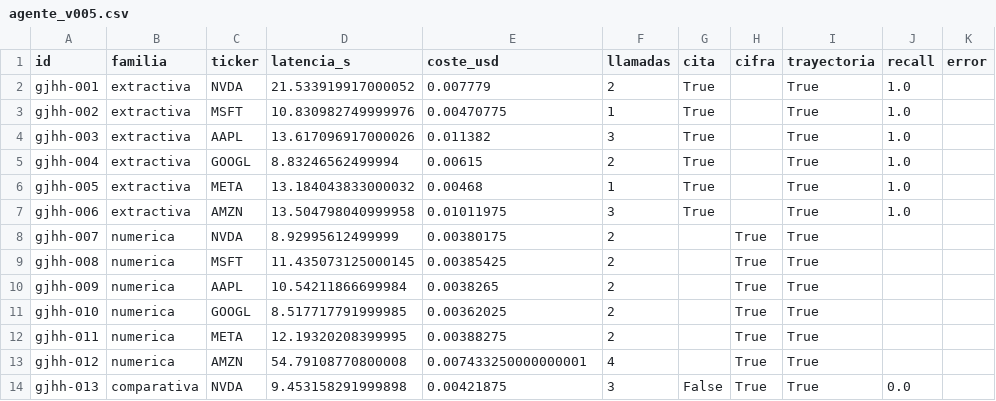
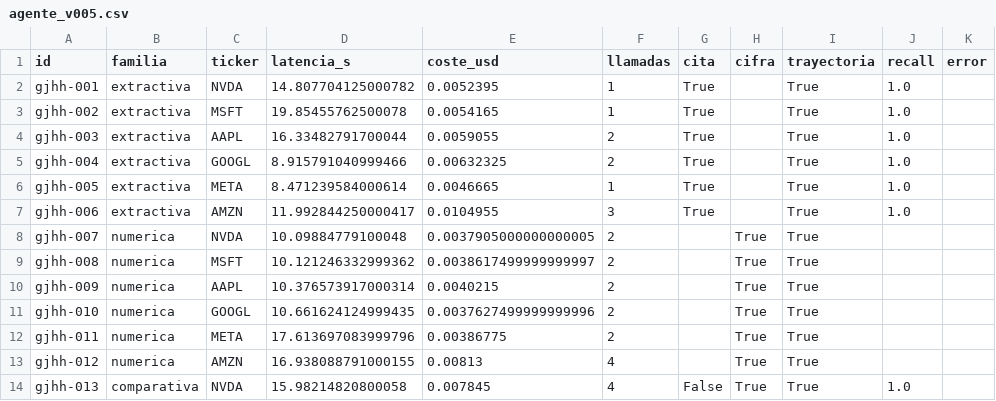
Before and after one commit to hipaor01/Taller_NLP, a CSV file: resultados/agente_v005.csv, drawn as a sheet; only a part is shown; the diff covers the shown part only.

```diff
--- a/resultados/agente_v005.csv
+++ b/resultados/agente_v005.csv
@@ -1,14 +1,14 @@
 id,familia,ticker,latencia_s,coste_usd,llamadas,cita,cifra,trayectoria,recall,error
-gjhh-001,extractiva,NVDA,21.533919917000052,0.007779,2,True,,True,1.0,
-gjhh-002,extractiva,MSFT,10.830982749999976,0.00470775,1,True,,True,1.0,
-gjhh-003,extractiva,AAPL,13.617096917000026,0.011382,3,True,,True,1.0,
-gjhh-004,extractiva,GOOGL,8.83246562499994,0.00615,2,True,,True,1.0,
-gjhh-005,extractiva,META,13.184043833000032,0.00468,1,True,,True,1.0,
-gjhh-006,extractiva,AMZN,13.504798040999958,0.01011975,3,True,,True,1.0,
-gjhh-007,numerica,NVDA,8.92995612499999,0.00380175,2,,True,True,,
-gjhh-008,numerica,MSFT,11.435073125000145,0.00385425,2,,True,True,,
-gjhh-009,numerica,AAPL,10.54211866699984,0.0038265,2,,True,True,,
-gjhh-010,numerica,GOOGL,8.517717791999985,0.00362025,2,,True,True,,
-gjhh-011,numerica,META,12.19320208399995,0.00388275,2,,True,True,,
-gjhh-012,numerica,AMZN,54.79108770800008,0.007433250000000001,4,,True,True,,
-gjhh-013,comparativa,NVDA,9.453158291999898,0.00421875,3,False,True,True,0.0,
+gjhh-001,extractiva,NVDA,14.807704125000782,0.0052395,1,True,,True,1.0,
+gjhh-002,extractiva,MSFT,19.85455762500078,0.0054165,1,True,,True,1.0,
+gjhh-003,extractiva,AAPL,16.33482791700044,0.0059055,2,True,,True,1.0,
+gjhh-004,extractiva,GOOGL,8.915791040999466,0.00632325,2,True,,True,1.0,
+gjhh-005,extractiva,META,8.471239584000614,0.0046665,1,True,,True,1.0,
+gjhh-006,extractiva,AMZN,11.992844250000417,0.0104955,3,True,,True,1.0,
+gjhh-007,numerica,NVDA,10.09884779100048,0.0037905000000000005,2,,True,True,,
+gjhh-008,numerica,MSFT,10.121246332999362,0.0038617499999999997,2,,True,True,,
+gjhh-009,numerica,AAPL,10.376573917000314,0.0040215,2,,True,True,,
+gjhh-010,numerica,GOOGL,10.661624124999435,0.0037627499999999996,2,,True,True,,
+gjhh-011,numerica,META,17.613697083999796,0.00386775,2,,True,True,,
+gjhh-012,numerica,AMZN,16.938088791000155,0.00813,4,,True,True,,
+gjhh-013,comparativa,NVDA,15.98214820800058,0.007845,4,False,True,True,1.0,
```
Also changed, not shown: 20 edited cells elsewhere in this file, resultados/agente_v001.csv, resultados/agente_v003.csv, 19 other files.
